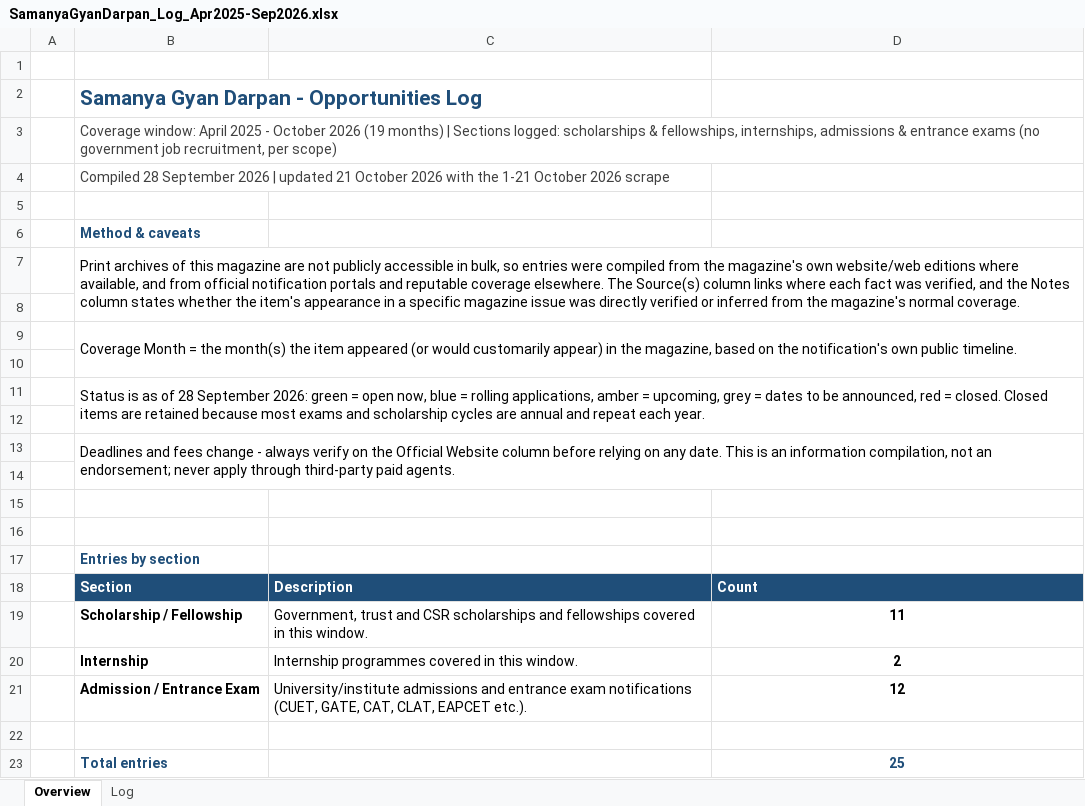
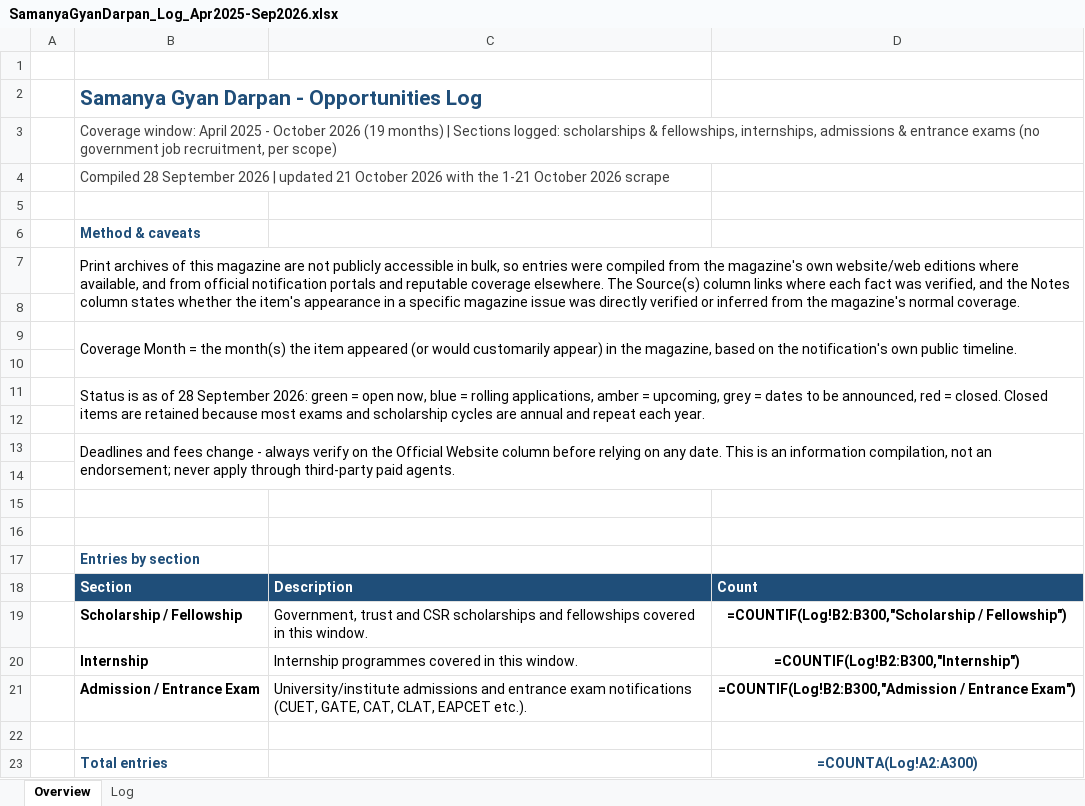
Before and after one commit to ArjunTheUnique/opportunity-tracker, an Excel workbook: career-magazines/SamanyaGyanDarpan_Log_Apr2025-Sep2026.xlsx, sheet Overview, drawn as a sheet; values as stored, in another font and other column widths than the file's, no borders; formulas without a stored value are shown as written; the diff names each change by its address in the sheet, - before the commit and + after, or states it on an @@ line.

```diff
--- a/career-magazines/SamanyaGyanDarpan_Log_Apr2025-Sep2026.xlsx (sheet Overview)
+++ b/career-magazines/SamanyaGyanDarpan_Log_Apr2025-Sep2026.xlsx (sheet Overview)
-D19: 11
+D19: =COUNTIF(Log!B2:B300,"Scholarship / Fellowship")
-D20: 2
+D20: =COUNTIF(Log!B2:B300,"Internship")
-D21: 12
+D21: =COUNTIF(Log!B2:B300,"Admission / Entrance Exam")
-D23: 25
+D23: =COUNTA(Log!A2:A300)
```
Also changed, not shown: sheet Log, charts or pictures.
